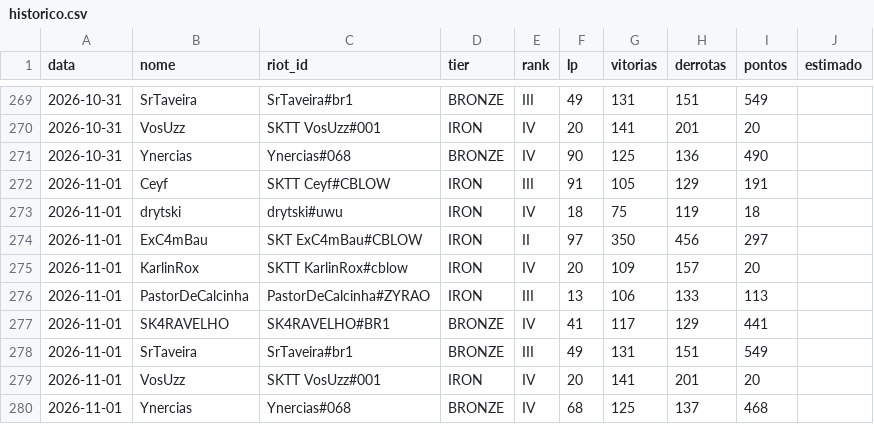
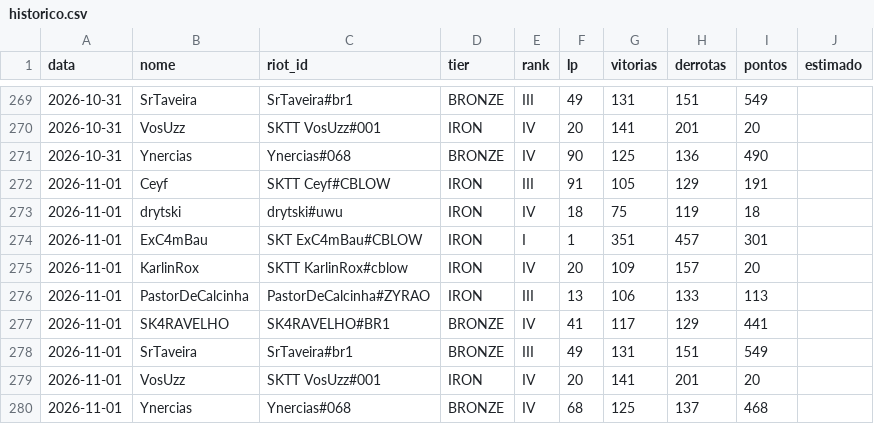
Before and after one commit to andryll/cblow-sktenis-tatuapellion, a CSV file: dados/historico.csv, drawn as a sheet; only a part is shown, gaps mark what is left out.

```diff
--- a/dados/historico.csv
+++ b/dados/historico.csv
@@ -273,3 +273,3 @@ data,nome,riot_id,tier,rank,lp,vitorias,derrotas,pontos,estimado
 2026-11-01,drytski,drytski#uwu,IRON,IV,18,75,119,18,
-2026-11-01,ExC4mBau,SKT ExC4mBau#CBLOW,IRON,II,97,350,456,297,
+2026-11-01,ExC4mBau,SKT ExC4mBau#CBLOW,IRON,I,1,351,457,301,
 2026-11-01,KarlinRox,SKTT KarlinRox#cblow,IRON,IV,20,109,157,20,
```
Also changed, not shown: 1 other file.
